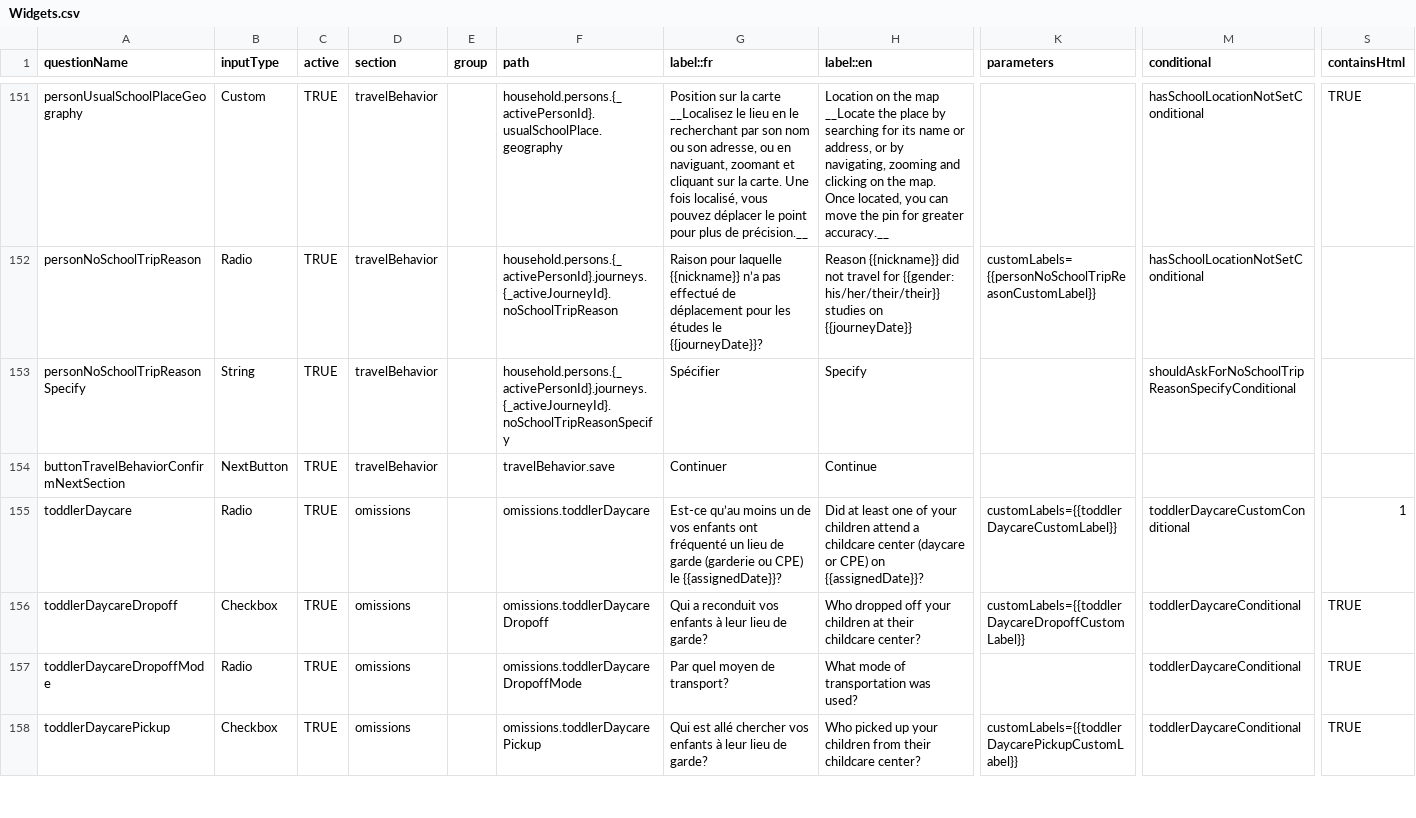
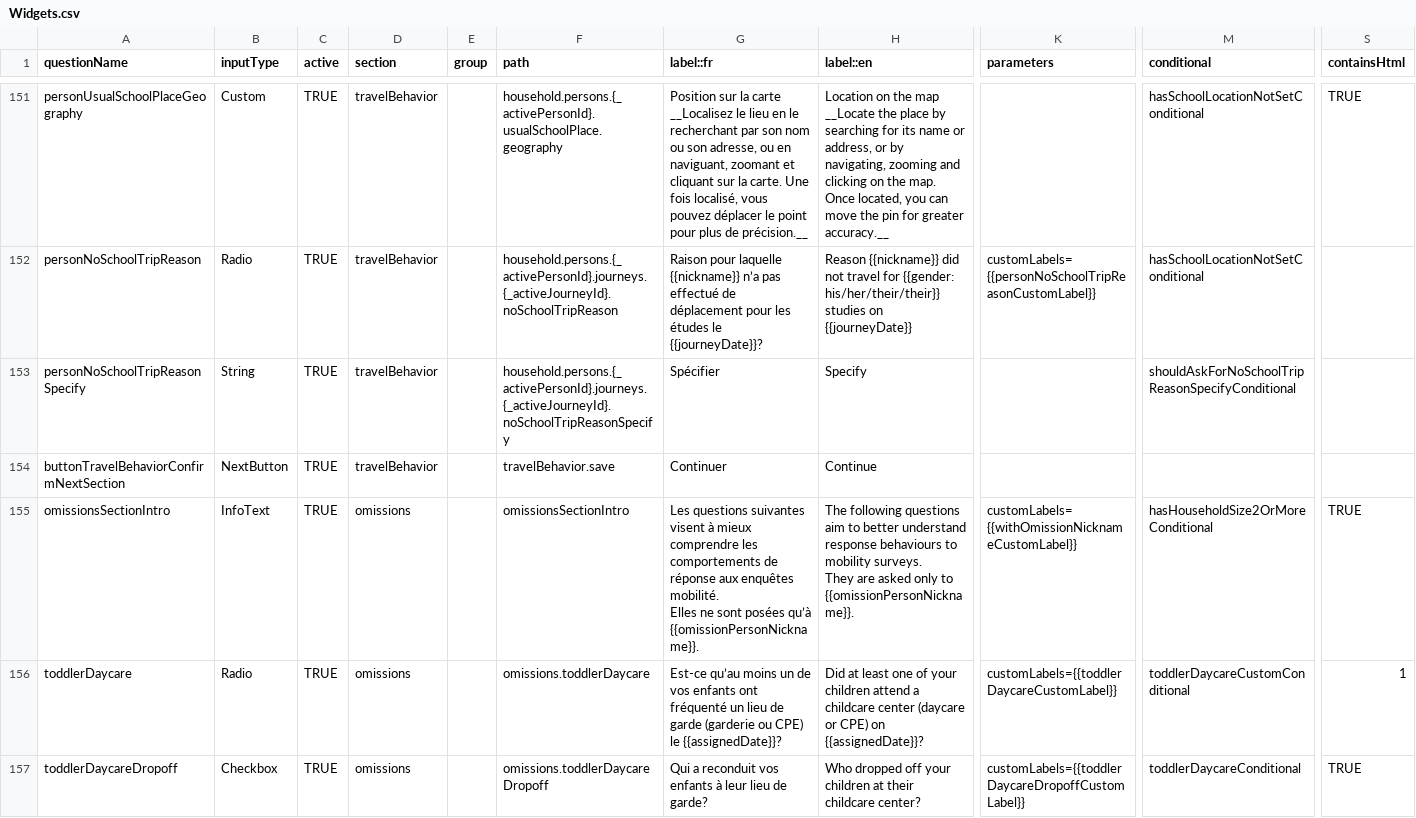
Before and after one commit to chairemobilite/od_mtl, a CSV file: survey/references/OD_mtl_2026_csv/Widgets.csv, drawn as a sheet; only a part is shown, gaps mark what is left out; the shorter side is filled out with more unchanged rows; rows hold the shown columns only; ↵ is a line break in a cell; the diff covers the shown part only; the diff names each change by its address in the sheet, - before the commit and + after, or states it on an @@ line.

Commit message:
omissions: ajout du nom de la personne à qui s'applique la section
fixes #287

En entrant dans la section, le dernier auto-répondant est
automatiquement sélectionné pour répondre.

Le nom de cet auto-répondant est ajouté aux libellés des questions de la
section `omissions` correspondantes.

Ajout d'un texte d'intro si le ménage compte plus d'une personne, en
indiquant la personne à qui sont posées les questions.

```diff
--- a/survey/references/OD_mtl_2026_csv/Widgets.csv
+++ b/survey/references/OD_mtl_2026_csv/Widgets.csv
+row 155: omissionsSectionIntro | InfoText | TRUE | omissions |  | omissionsSectionIntro | Les questions suivantes visent à mieux comprendre les comportements de réponse aux enquêtes mobilité. ↵ Elles ne sont posées qu’à {{omissionPersonNickname}}. | The following questions aim to better understand response behaviours to mobility surveys. ↵ They are asked only to {{omissionPersonNickname}}. | customLabels={{withOmissionNicknameCustomLabel}} | hasHouseholdSize2OrMoreConditional | TRUE
```
Also changed, not shown: 4 edited cells elsewhere in this file, survey/references/questionnaire_dictionary_en.csv, survey/references/questionnaire_dictionary_fr.csv, 11 other files.
